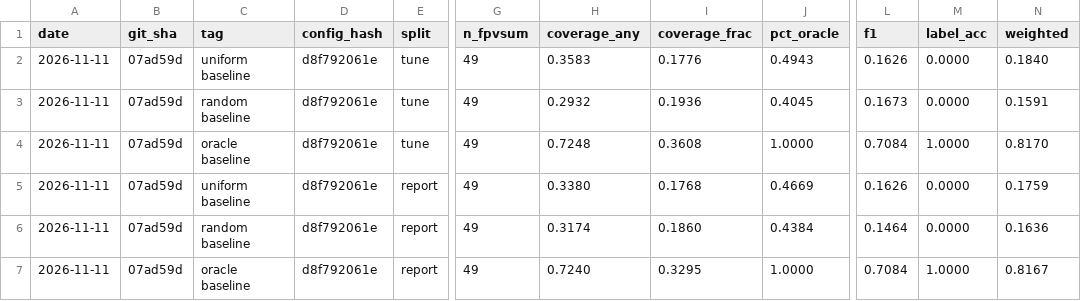
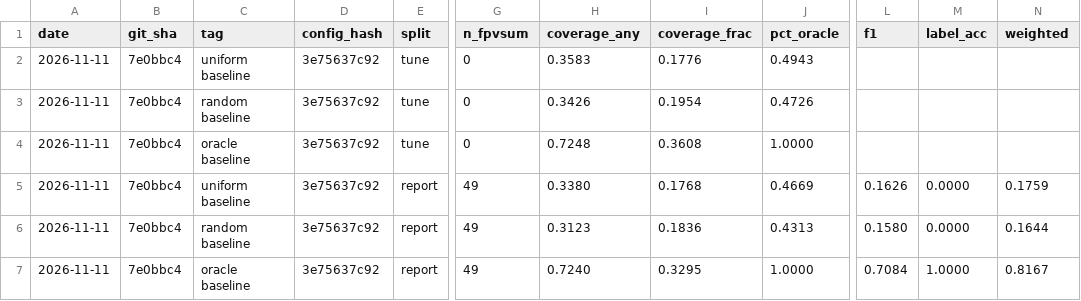
Before and after one commit to prakartii/samsung-xr-hackathon, a CSV file: results/leaderboard.csv, drawn as a sheet; only a part is shown, gaps mark what is left out; the diff names each change by its address in the sheet, - before the commit and + after, or states it on an @@ line.

Commit message:
Regenerate P2 leaderboard rows and document scoring fixes

```diff
--- a/results/leaderboard.csv
+++ b/results/leaderboard.csv
-B2:B7 (git_sha): 07ad59d
+B2:B7 (git_sha): 7e0bbc4
-D2:D7 (config_hash): d8f792061e
+D2:D7 (config_hash): 3e75637c92
-G2:G4 (n_fpvsum): 49
+G2:G4 (n_fpvsum): 0
-L2 (f1): 0.1626
+L2 (f1): (empty)
-M2:M3 (label_acc): 0.0000
+M2:M3 (label_acc): (empty)
-N2 (weighted): 0.1840
+N2 (weighted): (empty)
-H3 (coverage_any): 0.2932
+H3 (coverage_any): 0.3426
-I3 (coverage_frac): 0.1936
+I3 (coverage_frac): 0.1954
-J3 (pct_oracle): 0.4045
+J3 (pct_oracle): 0.4726
-L3 (f1): 0.1673
+L3 (f1): (empty)
-N3 (weighted): 0.1591
+N3 (weighted): (empty)
-L4 (f1): 0.7084
+L4 (f1): (empty)
-M4 (label_acc): 1.0000
+M4 (label_acc): (empty)
-N4 (weighted): 0.8170
+N4 (weighted): (empty)
-H6 (coverage_any): 0.3174
+H6 (coverage_any): 0.3123
-I6 (coverage_frac): 0.1860
+I6 (coverage_frac): 0.1836
-J6 (pct_oracle): 0.4384
+J6 (pct_oracle): 0.4313
-L6 (f1): 0.1464
+L6 (f1): 0.1580
-N6 (weighted): 0.1636
+N6 (weighted): 0.1644
```
Also changed, not shown: 2 other files.
